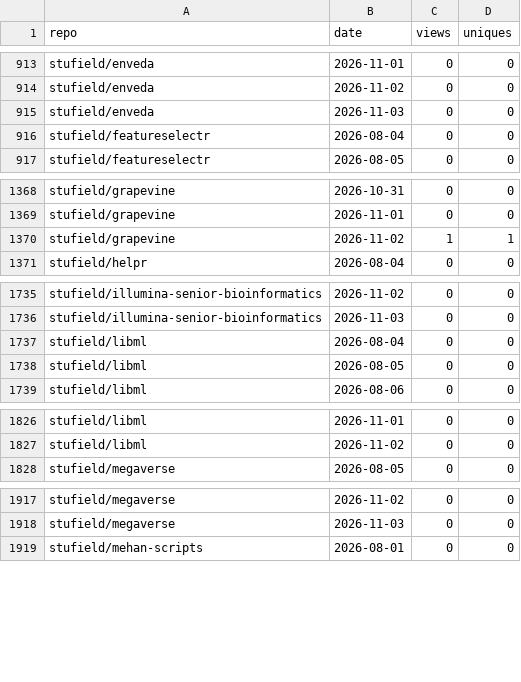
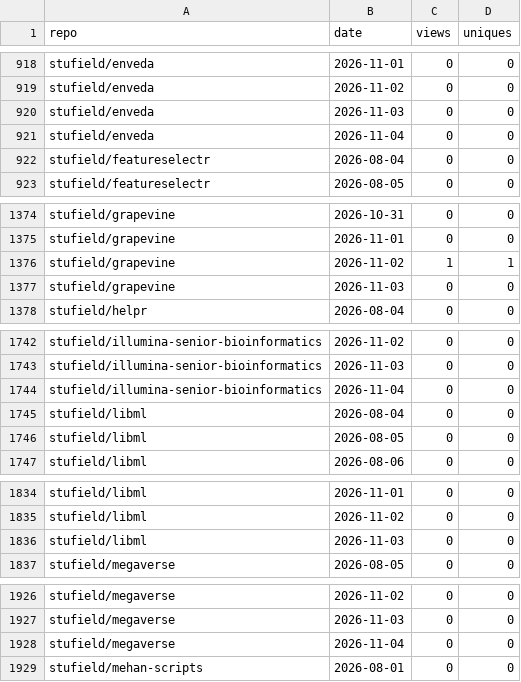
Before and after one commit to stufield/repo-views, a CSV file: data/views.csv, drawn as a sheet; only a part is shown, gaps mark what is left out; the diff covers the shown part only.

```diff
--- a/data/views.csv
+++ b/data/views.csv
@@ -915,2 +920,3 @@ stufield/enveda,2026-11-02,0,0
 stufield/enveda,2026-11-03,0,0
+stufield/enveda,2026-11-04,0,0
 stufield/featureselectr,2026-08-04,0,0
@@ -1370,2 +1376,3 @@ stufield/grapevine,2026-11-01,0,0
 stufield/grapevine,2026-11-02,1,1
+stufield/grapevine,2026-11-03,0,0
 stufield/helpr,2026-08-04,0,0
@@ -1736,2 +1743,3 @@ stufield/illumina-senior-bioinformatics,2026-11-02,0,0
 stufield/illumina-senior-bioinformatics,2026-11-03,0,0
+stufield/illumina-senior-bioinformatics,2026-11-04,0,0
 stufield/libml,2026-08-04,0,0
@@ -1827,2 +1835,3 @@ stufield/libml,2026-11-01,0,0
 stufield/libml,2026-11-02,0,0
+stufield/libml,2026-11-03,0,0
 stufield/megaverse,2026-08-05,0,0
@@ -1918,2 +1927,3 @@ stufield/megaverse,2026-11-02,0,0
 stufield/megaverse,2026-11-03,0,0
+stufield/megaverse,2026-11-04,0,0
 stufield/mehan-scripts,2026-08-01,0,0
```
Also changed, not shown: 21 added rows elsewhere in this file.
